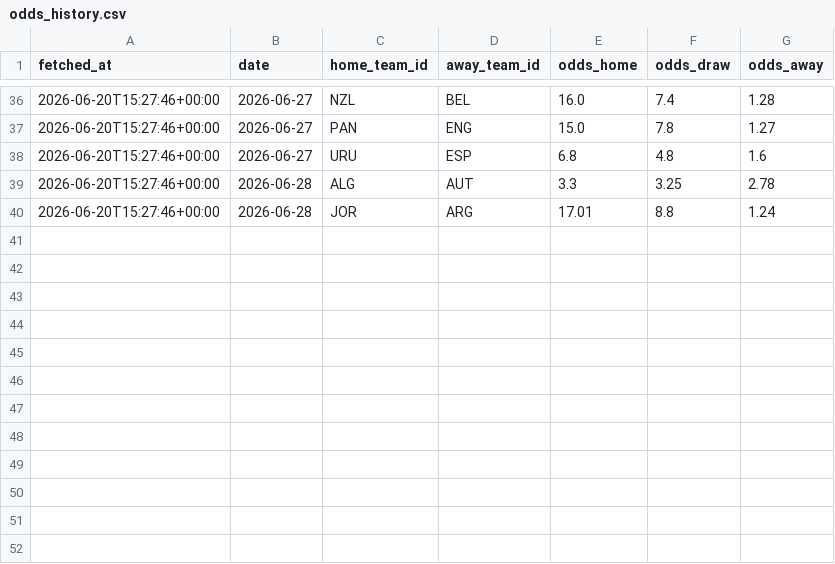
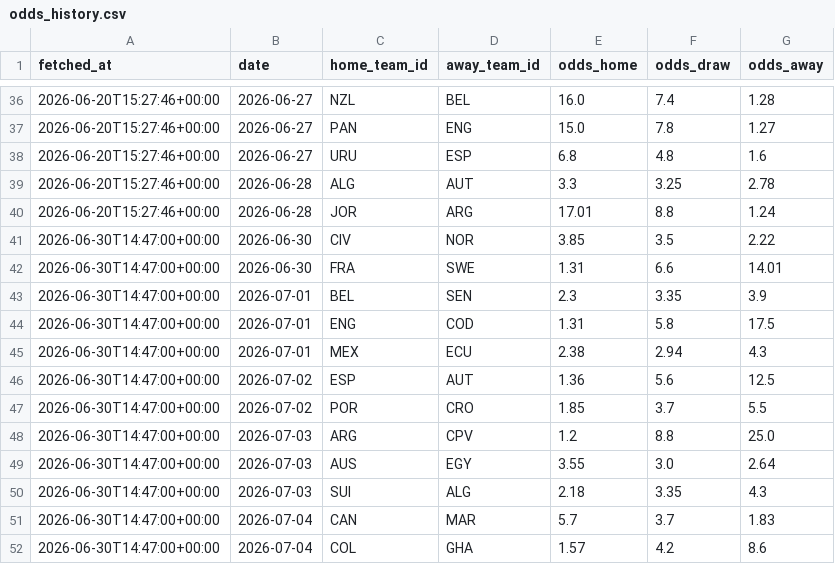
Before and after one commit to camh000/World-cup-predictor, a CSV file: data/odds_history.csv, drawn as a sheet; only a part is shown, gaps mark what is left out; the diff names each change by its address in the sheet, - before the commit and + after, or states it on an @@ line.

```diff
--- a/data/odds_history.csv
+++ b/data/odds_history.csv
+row 41: 2026-06-30T14:47:00+00:00 | 2026-06-30 | CIV | NOR | 3.85 | 3.5 | 2.22
+row 42: 2026-06-30T14:47:00+00:00 | 2026-06-30 | FRA | SWE | 1.31 | 6.6 | 14.01
+row 43: 2026-06-30T14:47:00+00:00 | 2026-07-01 | BEL | SEN | 2.3 | 3.35 | 3.9
+row 44: 2026-06-30T14:47:00+00:00 | 2026-07-01 | ENG | COD | 1.31 | 5.8 | 17.5
+row 45: 2026-06-30T14:47:00+00:00 | 2026-07-01 | MEX | ECU | 2.38 | 2.94 | 4.3
+row 46: 2026-06-30T14:47:00+00:00 | 2026-07-02 | ESP | AUT | 1.36 | 5.6 | 12.5
+row 47: 2026-06-30T14:47:00+00:00 | 2026-07-02 | POR | CRO | 1.85 | 3.7 | 5.5
+row 48: 2026-06-30T14:47:00+00:00 | 2026-07-03 | ARG | CPV | 1.2 | 8.8 | 25.0
+row 49: 2026-06-30T14:47:00+00:00 | 2026-07-03 | AUS | EGY | 3.55 | 3.0 | 2.64
+row 50: 2026-06-30T14:47:00+00:00 | 2026-07-03 | SUI | ALG | 2.18 | 3.35 | 4.3
+row 51: 2026-06-30T14:47:00+00:00 | 2026-07-04 | CAN | MAR | 5.7 | 3.7 | 1.83
+row 52: 2026-06-30T14:47:00+00:00 | 2026-07-04 | COL | GHA | 1.57 | 4.2 | 8.6
```
Also changed, not shown: data/odds.csv, data/outright_history.csv, 4 other files.
